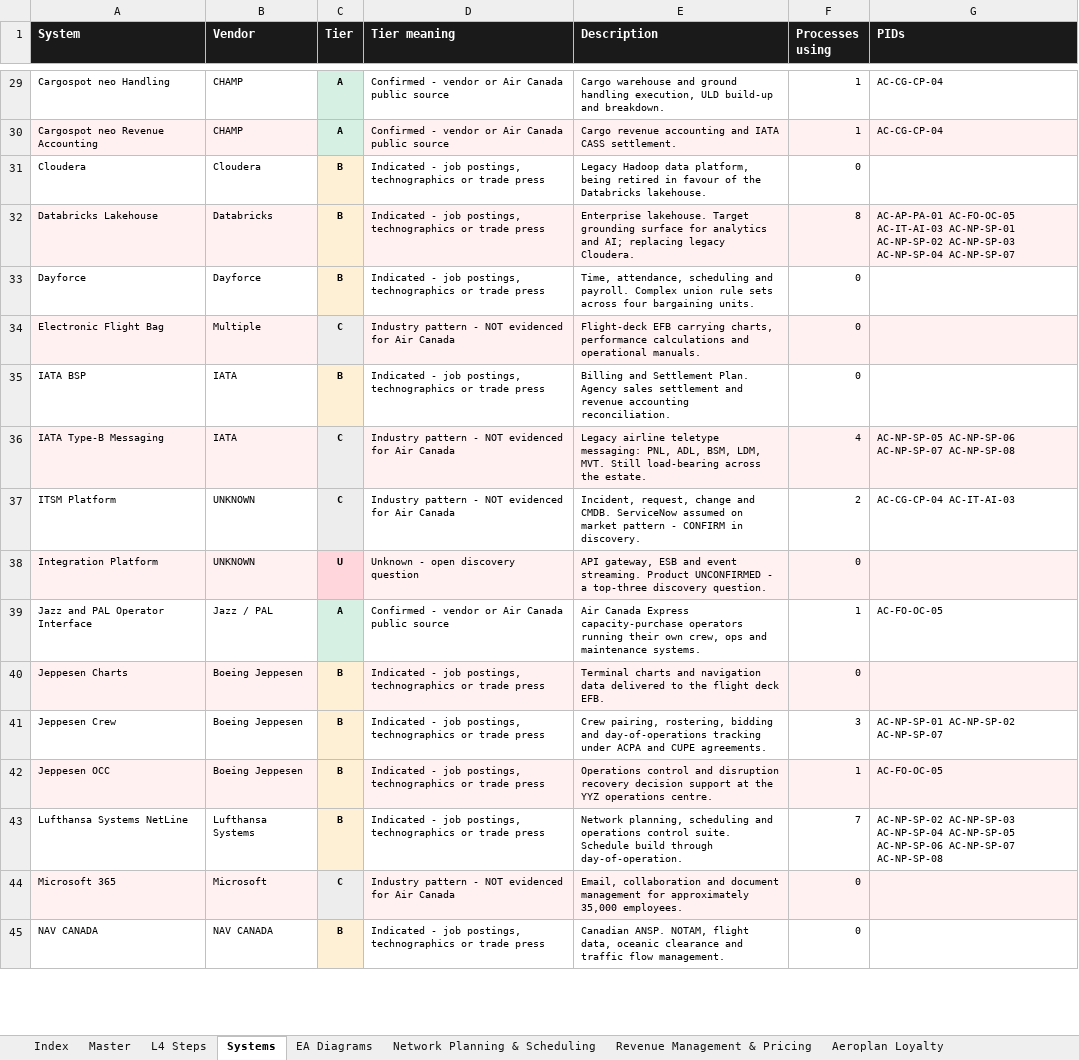
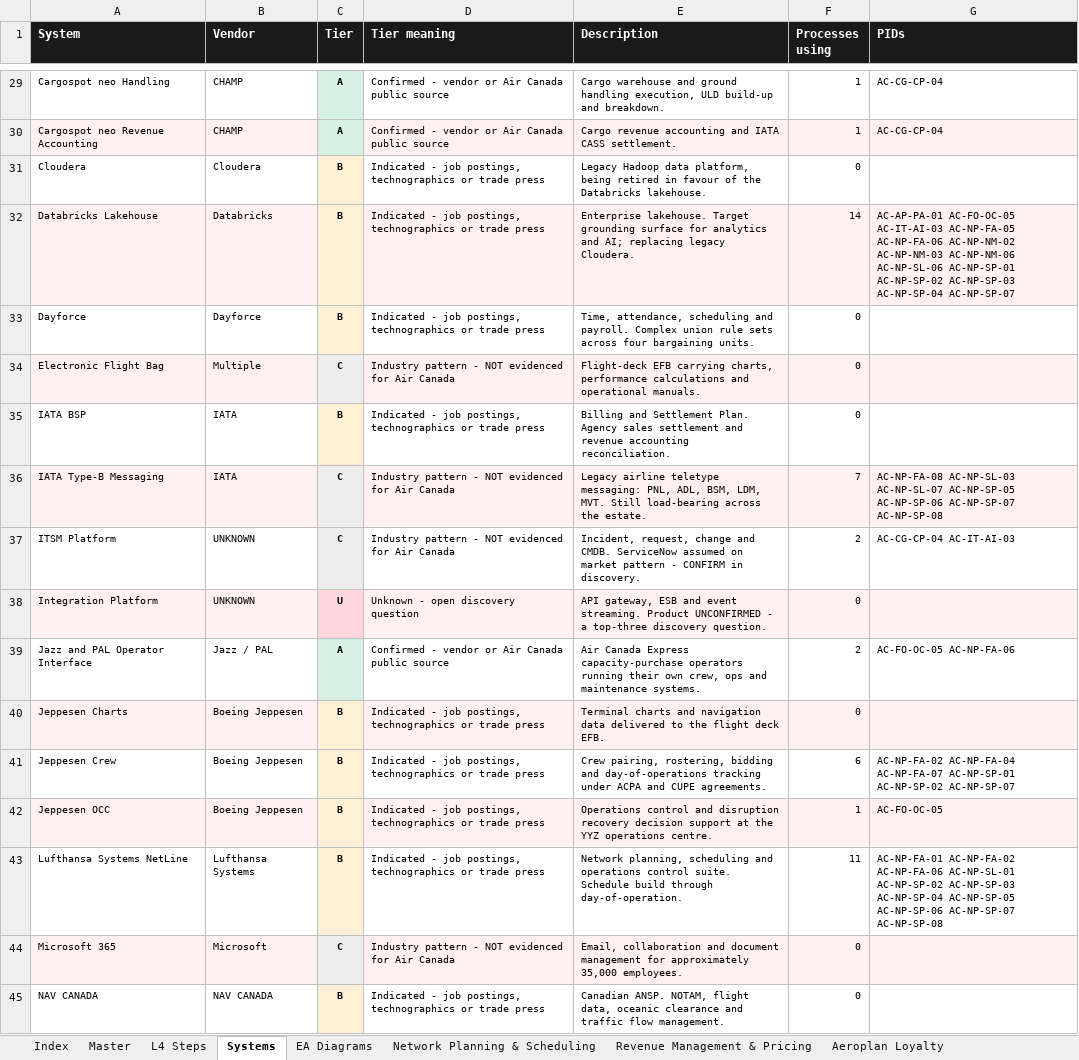
Before and after one commit to ghatk047/AirCanadaProcessWiki, an Excel workbook: data/AirCanada_Process_Catalog.xlsx, sheet Systems, drawn as a sheet; only a part is shown, gaps mark what is left out; values as stored, in another font and other column widths than the file's, no borders; table styles not drawn; the diff covers the shown part only; the diff names each change by its address in the sheet, - before the commit and + after, or states it on an @@ line.

```diff
--- a/data/AirCanada_Process_Catalog.xlsx (sheet Systems)
+++ b/data/AirCanada_Process_Catalog.xlsx (sheet Systems)
-F32 (Processes using): 8
+F32 (Processes using): 14
-G32 (PIDs): …AC-FO-OC-05 AC-IT-AI-03 AC-NP-SP-01 AC-NP-SP-02…
+G32 (PIDs): …AC-FO-OC-05 AC-IT-AI-03 AC-NP-FA-05 AC-NP-FA-06 AC-NP-NM-02 AC-NP-NM-03 AC-NP-NM-06 AC-NP-SL-06 AC-NP-SP-01 AC-NP-SP-02…
-F36 (Processes using): 4
+F36 (Processes using): 7
-G36 (PIDs): AC-NP-SP-05 AC-NP-SP-06…
+G36 (PIDs): AC-NP-FA-08 AC-NP-SL-03 AC-NP-SL-07 AC-NP-SP-05 AC-NP-SP-06…
-F39 (Processes using): 1
+F39 (Processes using): 2
-G39 (PIDs): AC-FO-OC-05
+G39 (PIDs): AC-FO-OC-05 AC-NP-FA-06
-F41 (Processes using): 3
+F41 (Processes using): 6
-G41 (PIDs): AC-NP-SP-01 AC-NP-SP-02…
+G41 (PIDs): AC-NP-FA-02 AC-NP-FA-04 AC-NP-FA-07 AC-NP-SP-01 AC-NP-SP-02…
-F43 (Processes using): 7
+F43 (Processes using): 11
-G43 (PIDs): AC-NP-SP-02 AC-NP-SP-03…
+G43 (PIDs): AC-NP-FA-01 AC-NP-FA-02 AC-NP-FA-06 AC-NP-SL-01 AC-NP-SP-02 AC-NP-SP-03…
```
Also changed, not shown: 30 edited cells elsewhere in this sheet, sheet L4 Steps, sheet Master, sheet Network Planning & Scheduling, sheet Index, 53 other files.
